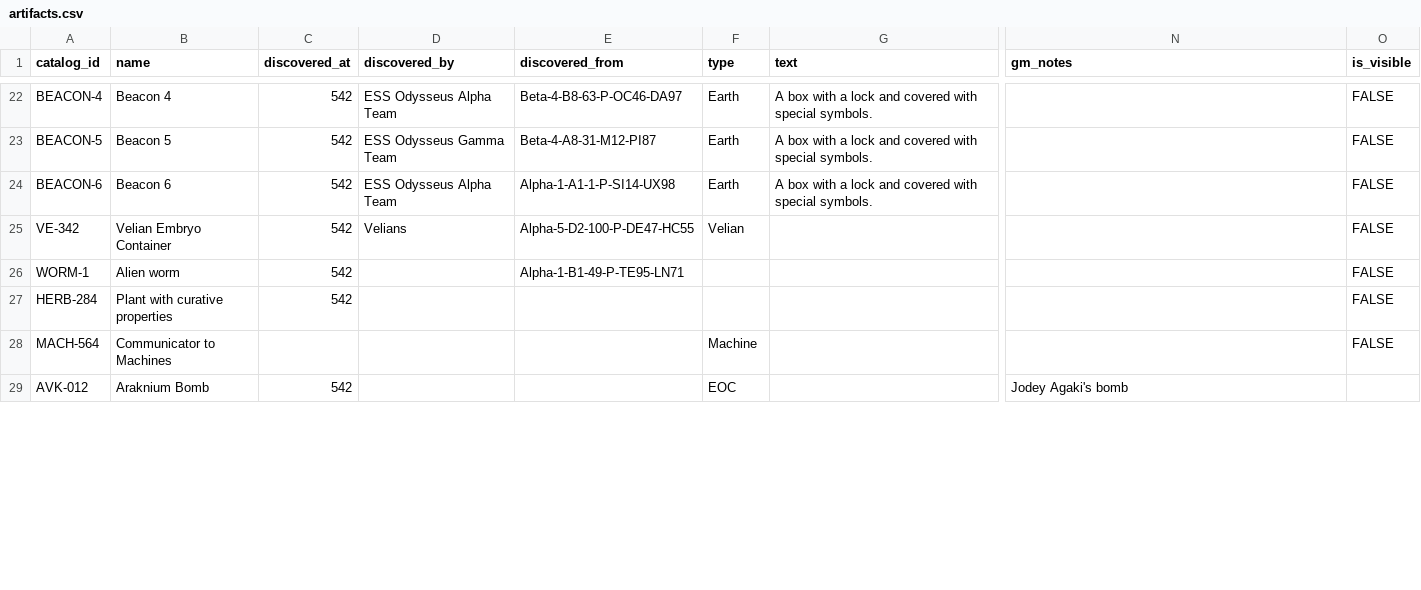
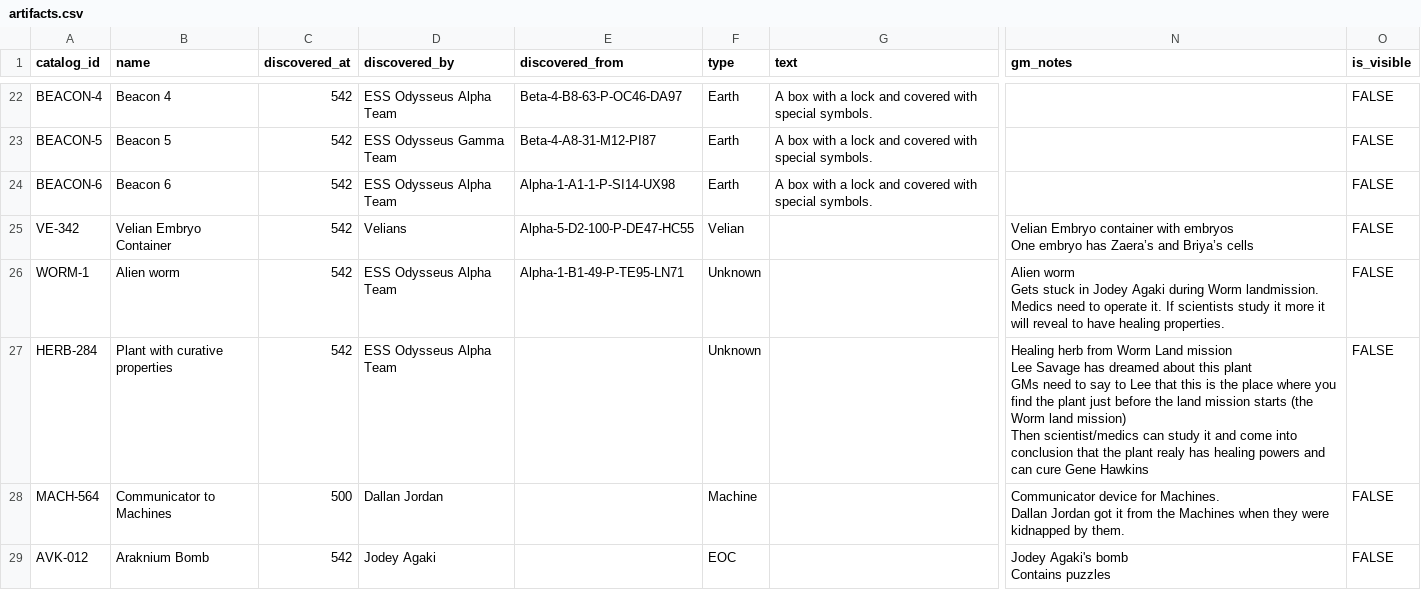
Before and after one commit to OdysseusLarp/odysseus-backend, a CSV file: db/data/artifacts.csv, drawn as a sheet; only a part is shown, gaps mark what is left out; ↵ is a line break in a cell; the diff covers the shown part only; the diff names each change by its address in the sheet, - before the commit and + after, or states it on an @@ line.

Commit message:
Data update 2 (#45)
* data: change black hole place

* data: update beacon codes

* chore: change grid to sub-sector

* Remove unused infoboard slides

Jump related slides are handled in the infoboard frontend, these are
never used.

* feat: add person status for the message sender

---------

Co-authored-by: Nico Hagelberg <nicou@nicou.me>

```diff
--- a/db/data/artifacts.csv
+++ b/db/data/artifacts.csv
-N25 (gm_notes): (empty)
+N25 (gm_notes): Velian Embryo container with embryos ↵ One embryo has Zaera’s and Briya’s cells
-D26:D27 (discovered_by): (empty)
+D26:D27 (discovered_by): ESS Odysseus Alpha Team
-F26:F27 (type): (empty)
+F26:F27 (type): Unknown
-N26 (gm_notes): (empty)
+N26 (gm_notes): Alien worm ↵ Gets stuck in Jodey Agaki during Worm landmission. Medics need to operate it. If scientists study it more it will reveal to have healing properties.
-N27 (gm_notes): (empty)
+N27 (gm_notes): Healing herb from Worm Land mission ↵ Lee Savage has dreamed about this plant ↵ GMs need to say to Lee that this is the place where you find the plant just before the land mission starts (the Worm land mission) ↵ Then scientist/medics can study it and come into conclusion that the plant realy has healing powers and can cure Gene Hawkins
-C28 (discovered_at): (empty)
+C28 (discovered_at): 500
-D28 (discovered_by): (empty)
+D28 (discovered_by): Dallan Jordan
-N28 (gm_notes): (empty)
+N28 (gm_notes): Communicator device for Machines. ↵ Dallan Jordan got it from the Machines when they were kidnapped by them.
-D29 (discovered_by): (empty)
+D29 (discovered_by): Jodey Agaki
-N29 (gm_notes): Jodey Agaki's bomb
+N29 (gm_notes): Jodey Agaki's bomb ↵ Contains puzzles
-O29 (is_visible): (empty)
+O29 (is_visible): FALSE
```
Also changed, not shown: 4 added rows and 18 edited cells elsewhere in this file, db/data/relations.csv, 11 other files.
